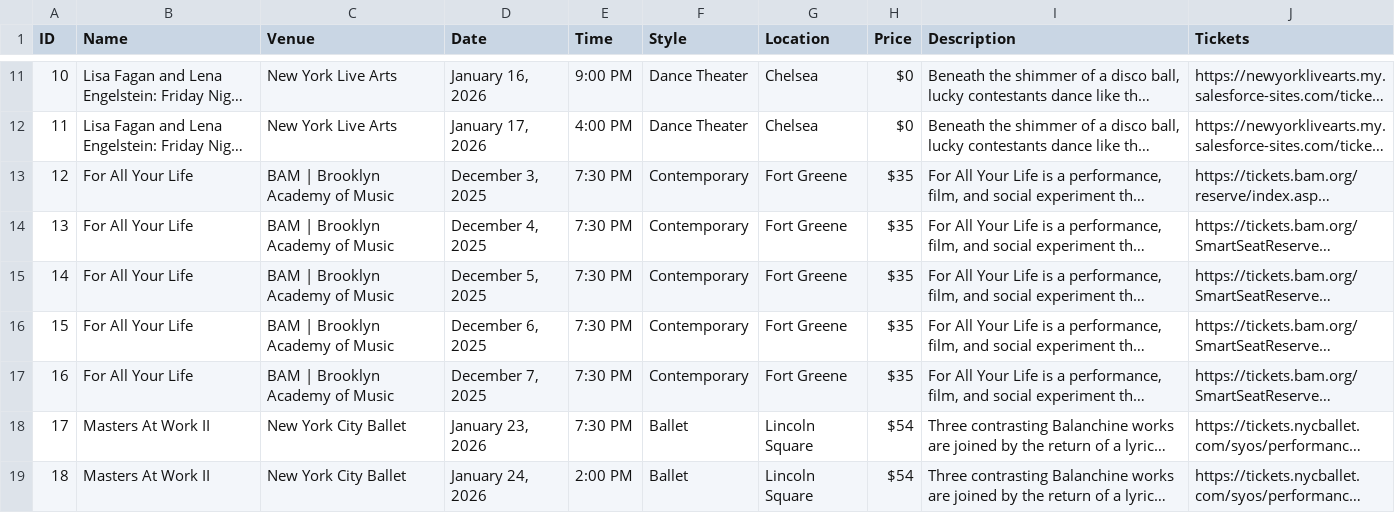
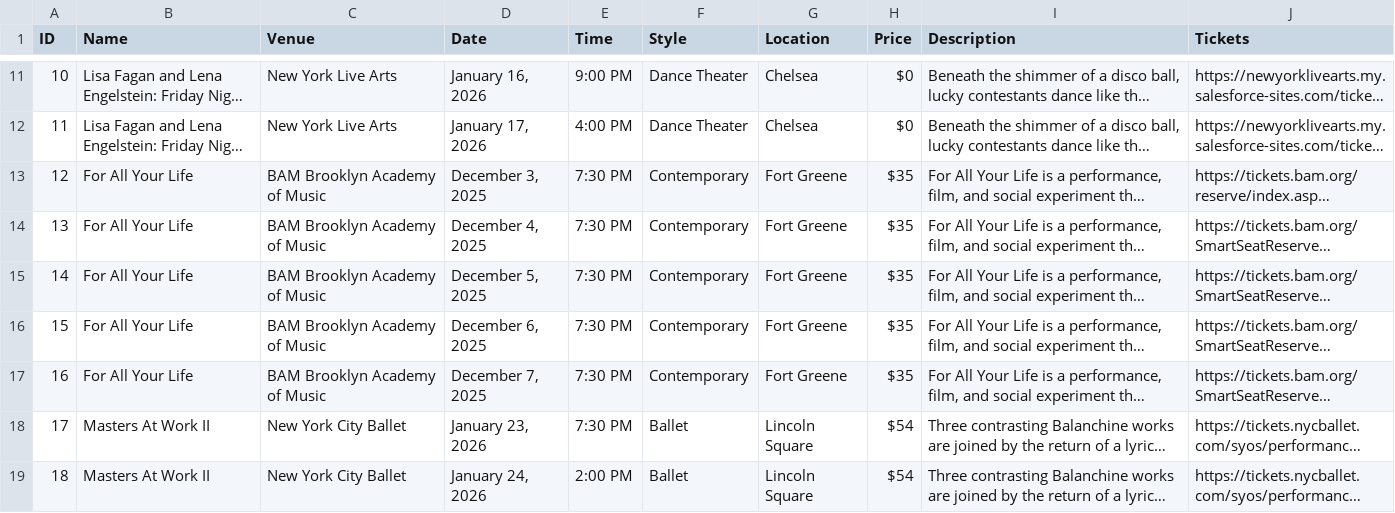
Before and after one commit to angelinagargano/esaasfinal, a CSV file: db/seeds/dance_events.csv, drawn as a sheet; only a part is shown, gaps mark what is left out; long unchanged cells end in …; the diff names each change by its address in the sheet, - before the commit and + after, or states it on an @@ line.

```diff
--- a/db/seeds/dance_events.csv
+++ b/db/seeds/dance_events.csv
-C13:C17 (Venue): BAM | Brooklyn Academy of Music
+C13:C17 (Venue): BAM Brooklyn Academy of Music
```
Also changed, not shown: 27 other files.
